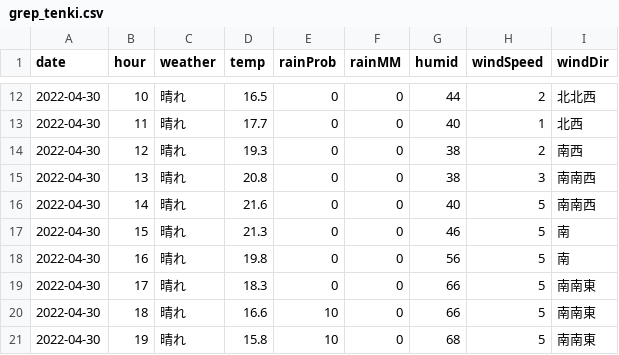
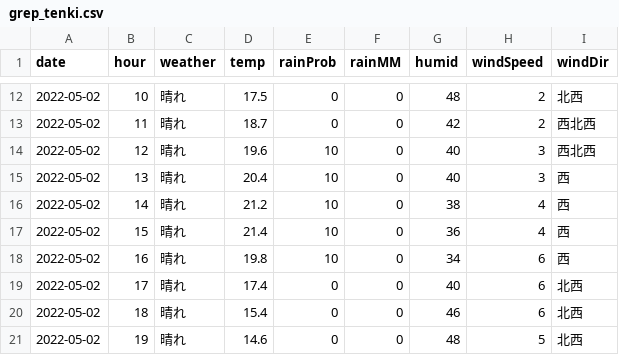
Before and after one commit to ndlopez/ndlopez.github.io, a CSV file: data/grep_tenki.csv, drawn as a sheet; only a part is shown, gaps mark what is left out; the diff covers the shown part only.

```diff
--- a/data/grep_tenki.csv
+++ b/data/grep_tenki.csv
@@ -12,10 +12,10 @@ date,hour,weather,temp,rainProb,rainMM,humid,windSpeed,windDir
-2022-04-30,10,"晴れ",16.5,0,0,44,2,"北北西"
-2022-04-30,11,"晴れ",17.7,0,0,40,1,"北西"
-2022-04-30,12,"晴れ",19.3,0,0,38,2,"南西"
-2022-04-30,13,"晴れ",20.8,0,0,38,3,"南南西"
-2022-04-30,14,"晴れ",21.6,0,0,40,5,"南南西"
-2022-04-30,15,"晴れ",21.3,0,0,46,5,"南"
-2022-04-30,16,"晴れ",19.8,0,0,56,5,"南"
-2022-04-30,17,"晴れ",18.3,0,0,66,5,"南南東"
-2022-04-30,18,"晴れ",16.6,10,0,66,5,"南南東"
-2022-04-30,19,"晴れ",15.8,10,0,68,5,"南南東"
+2022-05-02,10,"晴れ",17.5,0,0,48,2,"北西"
+2022-05-02,11,"晴れ",18.7,0,0,42,2,"西北西"
+2022-05-02,12,"晴れ",19.6,10,0,40,3,"西北西"
+2022-05-02,13,"晴れ",20.4,10,0,40,3,"西"
+2022-05-02,14,"晴れ",21.2,10,0,38,4,"西"
+2022-05-02,15,"晴れ",21.4,10,0,36,4,"西"
+2022-05-02,16,"晴れ",19.8,10,0,34,6,"西"
+2022-05-02,17,"晴れ",17.4,0,0,40,6,"北西"
+2022-05-02,18,"晴れ",15.4,0,0,46,6,"北西"
+2022-05-02,19,"晴れ",14.6,0,0,48,5,"北西"
```
Also changed, not shown: 68 edited cells elsewhere in this file, 8 other files.
